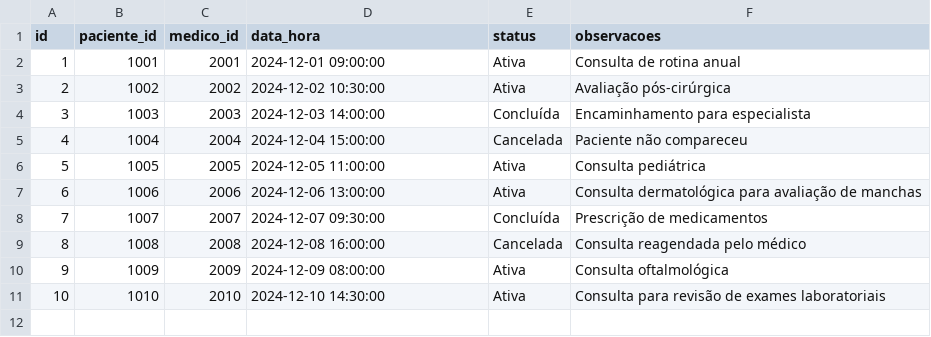
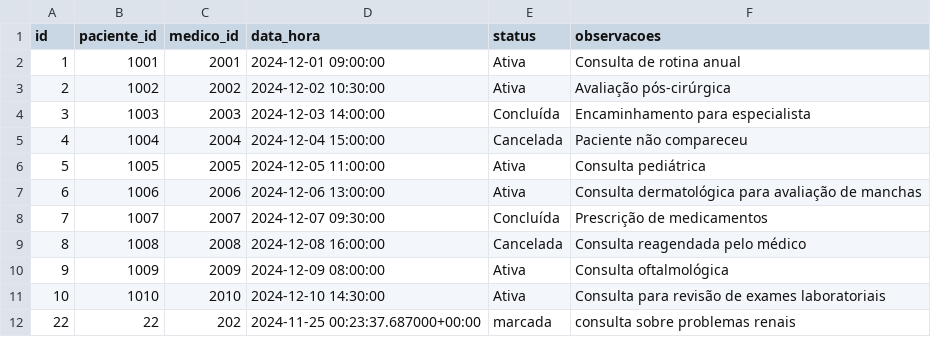
Before and after one commit to jose-matheus/projeto_persistencia, a CSV file: consultas.csv, drawn as a sheet.

```diff
--- a/consultas.csv
+++ b/consultas.csv
@@ -11 +11,2 @@ id,paciente_id,medico_id,data_hora,status,observacoes
 10,1010,2010,2024-12-10 14:30:00,Ativa,Consulta para revisão de exames laboratoriais
+22,22,202,2024-11-25 00:23:37.687000+00:00,marcada,consulta sobre problemas renais
```
